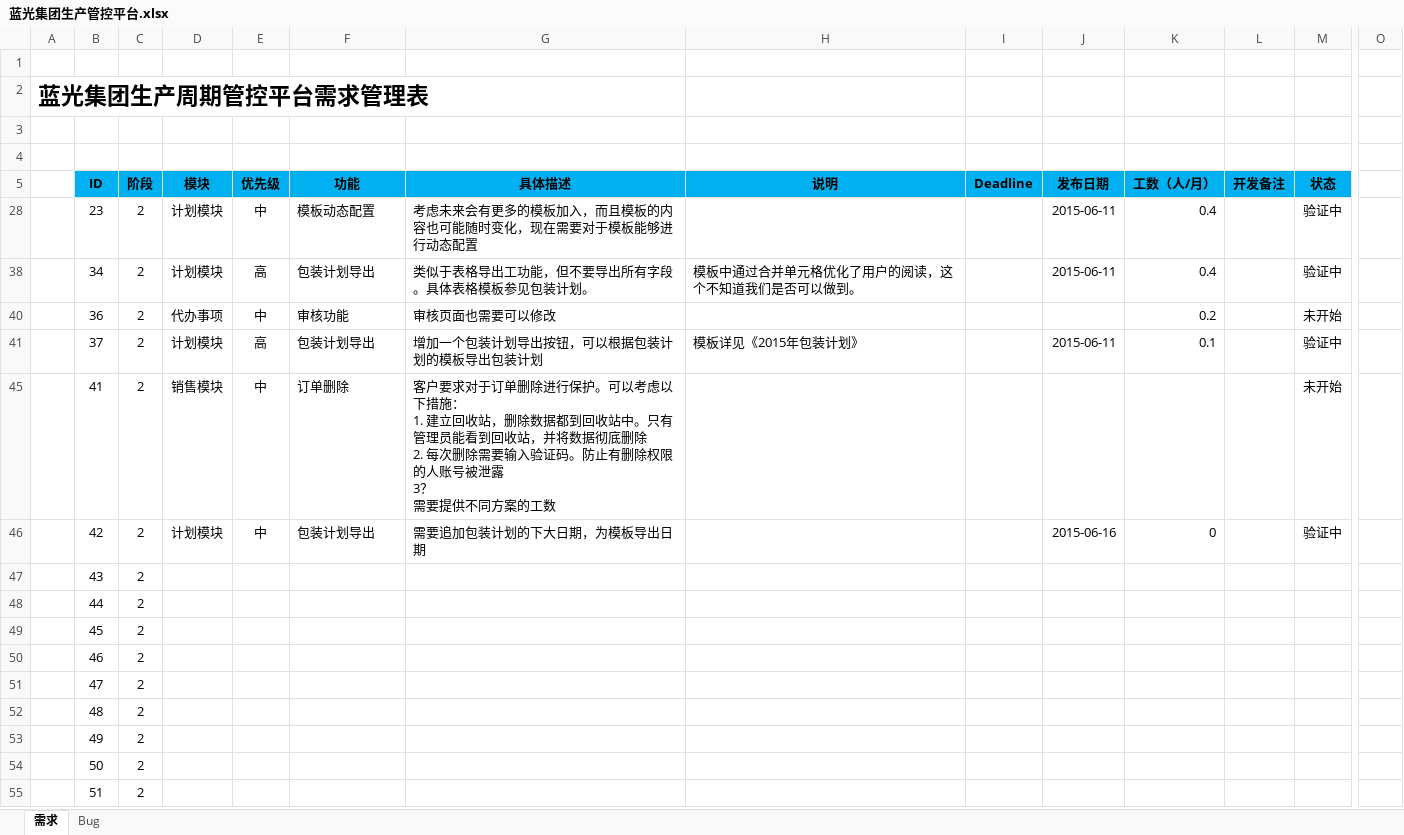
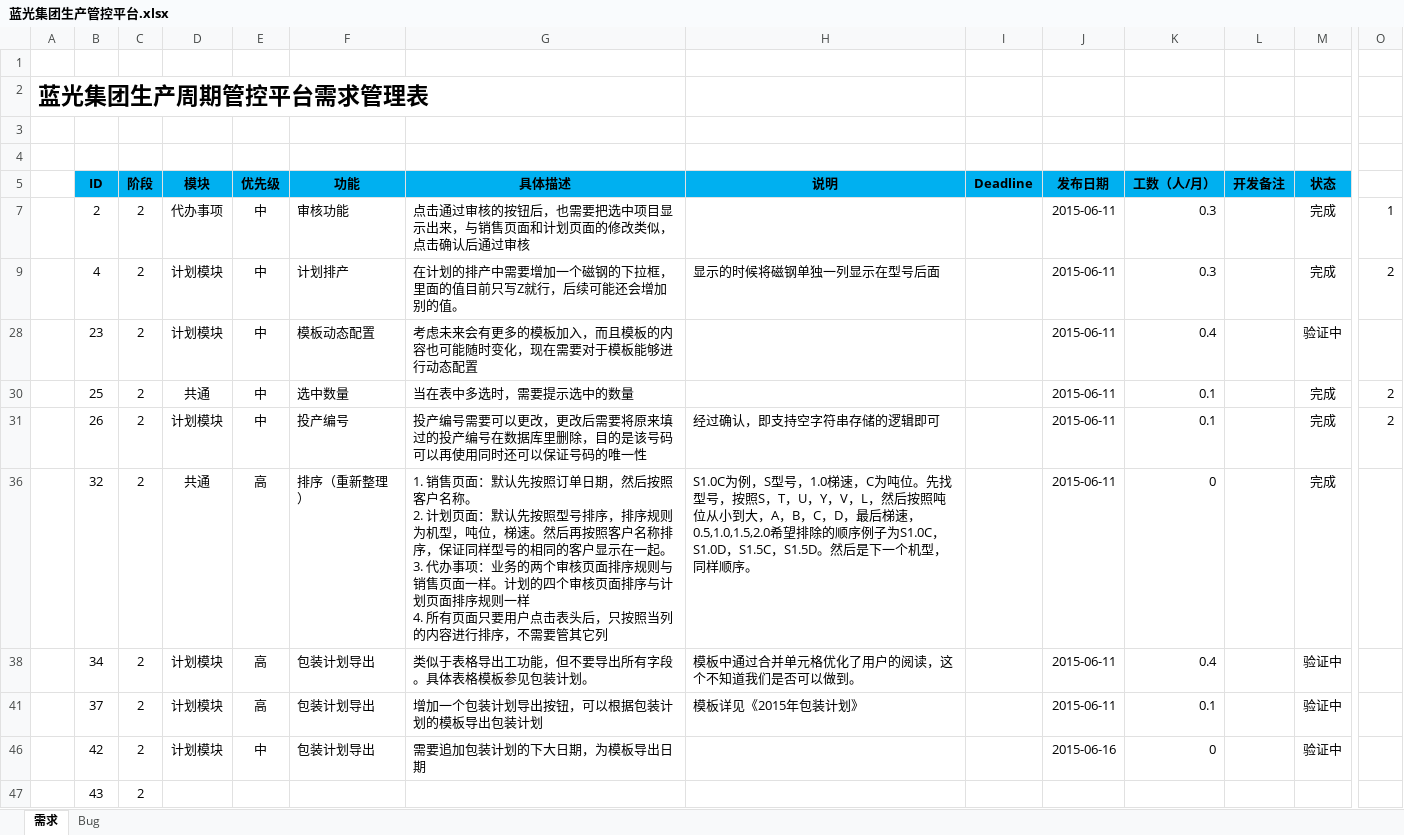
Before and after one commit to Patrick-Wang/BlueRay, an Excel workbook: Documentation/蓝光集团生产管控平台.xlsx, sheet 需求, drawn as a sheet; only a part is shown, gaps mark what is left out; the shorter side is filled out with more unchanged rows; values as stored, in another font and other column widths than the file's, no borders; removed rows and columns are numbered as before the commit, all else as after; rows hold the shown columns only; ↵ is a line break in a cell; the diff names each change by its address in the sheet, - before the commit and + after, or states it on an @@ line.

```diff
--- a/Documentation/蓝光集团生产管控平台.xlsx (sheet 需求)
+++ b/Documentation/蓝光集团生产管控平台.xlsx (sheet 需求)
@@ row 7 unhidden:  | 2 | 2 | 代办事项 | 中 | 审核功能 | 点击通过审核的按钮后，也需要把选中项目显示出来，与销售页面和计划页面的修改类似，点击确认后通过审核 |  |  | 2015-06-11 | 0.3 |  | 完成 | 1 @@
@@ row 9 unhidden:  | 4 | 2 | 计划模块 | 中 | 计划排产 | 在计划的排产中需要增加一个磁钢的下拉框，里面的值目前只写Z就行，后续可能还会增加别的值。 | 显示的时候将磁钢单独一列显示在型号后面 |  | 2015-06-11 | 0.3 |  | 完成 | 2 @@
@@ row 30 unhidden:  | 25 | 2 | 共通 | 中 | 选中数量 | 当在表中多选时，需要提示选中的数量 |  |  | 2015-06-11 | 0.1 |  | 完成 | 2 @@
@@ row 31 unhidden:  | 26 | 2 | 计划模块 | 中 | 投产编号 | 投产编号需要可以更改，更改后需要将原来填过的投产编号在数据库里删除，目的是该号码可以再使用同时还可以保证号码的唯一性 | 经过确认，即支持空字符串存储的逻辑即可 |  | 2015-06-11 | 0.1 |  | 完成 | 2 @@
@@ row 36 unhidden:  | 32 | 2 | 共通 | 高 | 排序（重新整理） | 1. 销售页面：默认先按照订单日期，然后按照客户名称。 ↵ 2. 计划页面：默认先按照型号排序，排序规则为机型，吨位，梯速。然后再按照客户名称排序，保证同样型号的相同的客户显示在一起。 ↵ 3. 代办事项：业务的两个审核页面排序规则与销售页面一样。计划的四个审核页面排序与计划页面排序规则一样 ↵ 4. 所有页面只要用户点击表头后，只按照当列的内容进行排序，不需要管其它列 | S1.0C为例，S型号，1.0梯速，C为吨位。先找型号，按照S，T，U，Y，V，L，然后按照吨位从小到大，A，B，C，D，最后梯速，0.5,1.0,1.5,2.0希望排除的顺序例子为S1.0C，S1.0D，S1.5C，S1.5D。然后是下一个机型，同样顺序。 |  | 2015-06-11 | 0 |  | 完成 @@
@@ row 40 hidden:  | 36 | 2 | 代办事项 | 中 | 审核功能 | 审核页面也需要可以修改 |  |  |  | 0.2 |  | 未开始 @@
@@ row 45 hidden:  | 41 | 2 | 销售模块 | 中 | 订单删除 | 客户要求对于订单删除进行保护。可以考虑以下措施： ↵ 1. 建立回收站，删除数据都到回收站中。只有管理员能看到回收站，并将数据彻底删除 ↵ 2. 每次删除需要输入验证码。防止有删除权限的人账号被泄露 ↵ 3？ ↵ 需要提供不同方案的工数 |  |  |  |  |  | 未开始 @@
```
Also changed, not shown: sheet Bug, Documentation/数据导出模板-客户与备注信息.xlsx, 1 other file.
